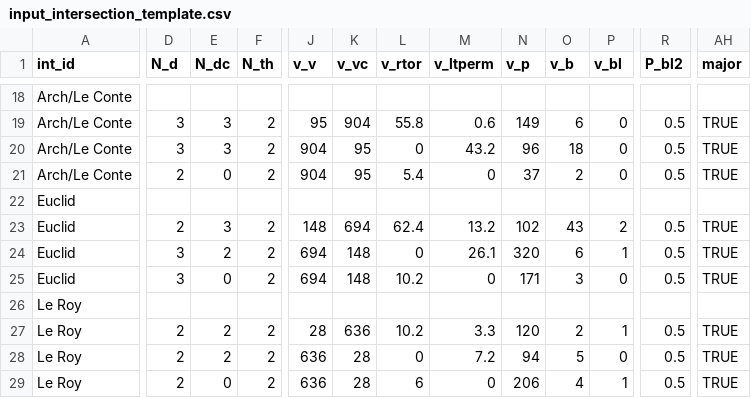
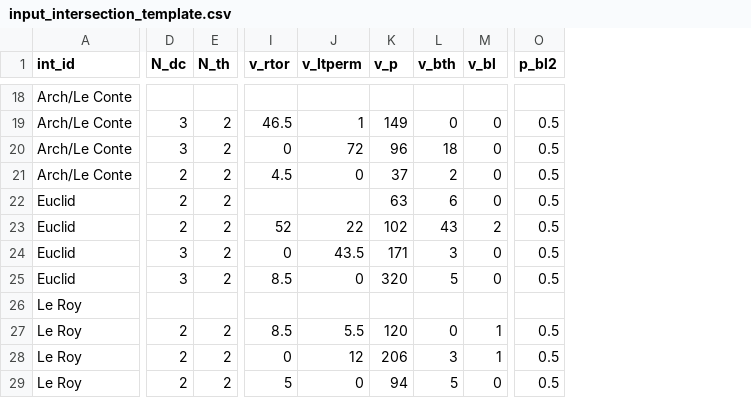
Before and after one commit to nick-fournier/MMLOS, a CSV file: data/input_intersection_template.csv, drawn as a sheet; only a part is shown, gaps mark what is left out; removed rows and columns are numbered as before the commit, all else as after; the diff covers the shown part only; the diff names each change by its address in the sheet, - before the commit and + after, or states it on an @@ line.

```diff
--- a/data/input_intersection_template.csv
+++ b/data/input_intersection_template.csv
-column D (N_d), rows 19-29: 3 | 3 | 2 |  | 2 | 3 | 3 |  | 2 | 2 | 2
-column J (v_v), rows 19-29: 95 | 904 | 904 |  | 148 | 694 | 694 |  | 28 | 636 | 636
-column K (v_vc), rows 19-29: 904 | 95 | 95 |  | 694 | 148 | 148 |  | 636 | 28 | 28
-column O (v_b), rows 19-29: 6 | 18 | 2 |  | 43 | 6 | 3 |  | 2 | 5 | 4
+column L (v_bth), rows 19-29: 0 | 18 | 2 | 6 | 43 | 3 | 5 |  | 0 | 3 | 5
-column AH (major), rows 19-29: TRUE | TRUE | TRUE |  | TRUE | TRUE | TRUE |  | TRUE | TRUE | TRUE
-O1: P_bl2
+O1: p_bl2
-I19 (v_rtor): 55.8
+I19 (v_rtor): 46.5
-J19 (v_ltperm): 0.6
+J19 (v_ltperm): 1
-J20 (v_ltperm): 43.2
+J20 (v_ltperm): 72
-D21 (N_dc): 0
+D21 (N_dc): 2
-I21 (v_rtor): 5.4
+I21 (v_rtor): 4.5
-D22 (N_dc): (empty)
+D22 (N_dc): 2
-E22 (N_th): (empty)
+E22 (N_th): 2
-K22 (v_p): (empty)
+K22 (v_p): 63
-M22 (v_bl): (empty)
+M22 (v_bl): 0
-O22 (p_bl2): (empty)
+O22 (p_bl2): 0.5
-D23 (N_dc): 3
+D23 (N_dc): 2
-I23 (v_rtor): 62.4
+I23 (v_rtor): 52
-J23 (v_ltperm): 13.2
+J23 (v_ltperm): 22
-D24 (N_dc): 2
+D24 (N_dc): 3
-J24 (v_ltperm): 26.1
+J24 (v_ltperm): 43.5
-K24 (v_p): 320
+K24 (v_p): 171
-M24 (v_bl): 1
+M24 (v_bl): 0
-D25 (N_dc): 0
+D25 (N_dc): 3
-I25 (v_rtor): 10.2
+I25 (v_rtor): 8.5
-K25 (v_p): 171
+K25 (v_p): 320
-I27 (v_rtor): 10.2
+I27 (v_rtor): 8.5
-J27 (v_ltperm): 3.3
+J27 (v_ltperm): 5.5
-J28 (v_ltperm): 7.2
+J28 (v_ltperm): 12
-K28 (v_p): 94
+K28 (v_p): 206
-M28 (v_bl): 0
+M28 (v_bl): 1
-D29 (N_dc): 0
+D29 (N_dc): 2
-I29 (v_rtor): 6
+I29 (v_rtor): 5
-K29 (v_p): 206
+K29 (v_p): 94
-M29 (v_bl): 1
+M29 (v_bl): 0
```
Also changed, not shown: 85 edited cells elsewhere in this file, data/input_descriptions.csv, data/input_link_template.csv, 14 other files.
